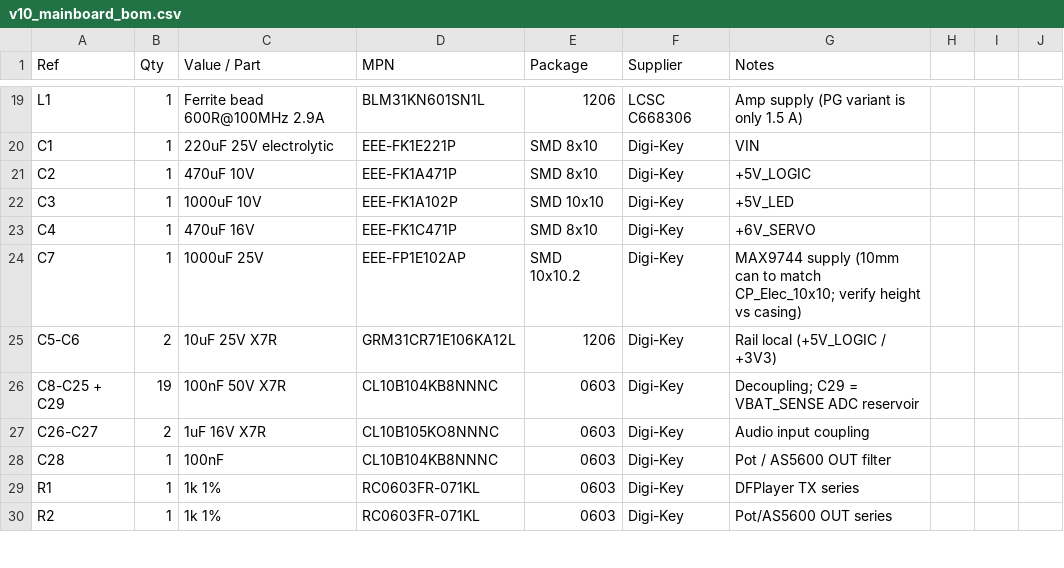
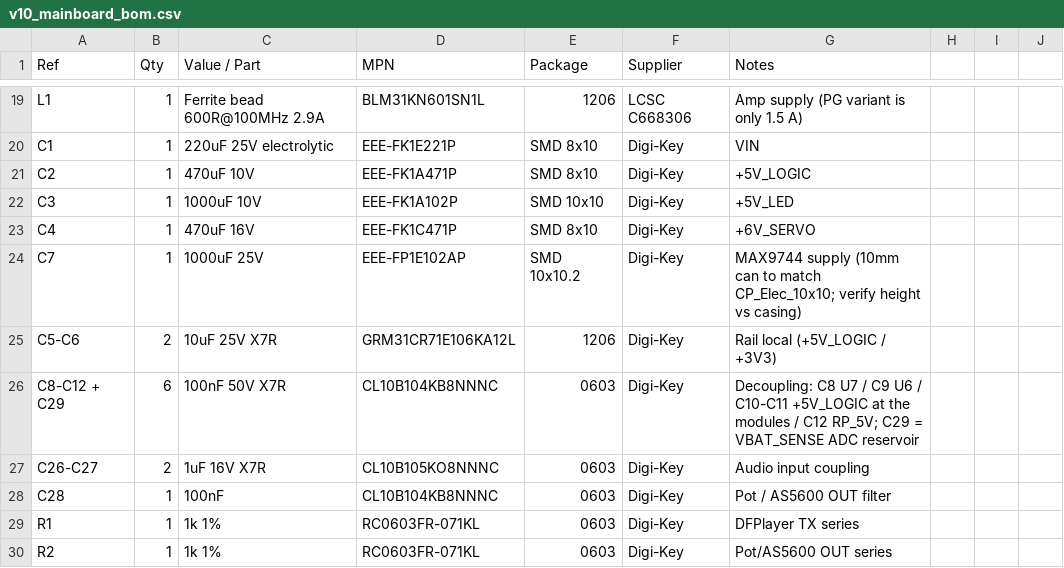
Before and after one commit to jlvandusen/Z-ClassControlSystem, a CSV file: hardware/bom/v10_mainboard_bom.csv, drawn as a sheet; only a part is shown, gaps mark what is left out; the diff covers the shown part only.

```diff
--- a/hardware/bom/v10_mainboard_bom.csv
+++ b/hardware/bom/v10_mainboard_bom.csv
@@ -25,3 +25,3 @@ C7,1,1000uF 25V,EEE-FP1E102AP,SMD 10x10.2,Digi-Key,MAX9744 supply (10mm can to m
 C5-C6,2,10uF 25V X7R,GRM31CR71E106KA12L,1206,Digi-Key,Rail local (+5V_LOGIC / +3V3)
-C8-C25 + C29,19,100nF 50V X7R,CL10B104KB8NNNC,0603,Digi-Key,Decoupling; C29 = VBAT_SENSE ADC reservoir
+C8-C12 + C29,6,100nF 50V X7R,CL10B104KB8NNNC,0603,Digi-Key,Decoupling: C8 U7 / C9 U6 / C10-C11 +5V_LOGIC at the modules / C12 RP_5V; C29 = VBAT_SENSE ADC reservoir
 C26-C27,2,1uF 16V X7R,CL10B105KO8NNNC,0603,Digi-Key,Audio input coupling
```
Also changed, not shown: 1 added row, 3 removed rows and 16 edited cells elsewhere in this file, 9 other files.
